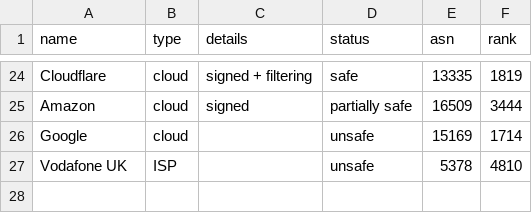
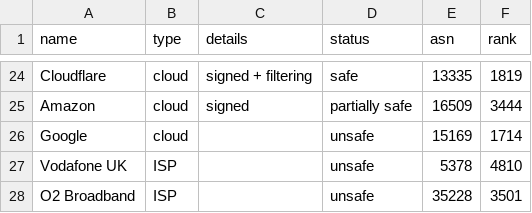
Before and after one commit to cloudflare/isbgpsafeyet.com, a CSV file: data/operators.csv, drawn as a sheet; only a part is shown, gaps mark what is left out.

Commit message:
Add O2 Broadband

```diff
--- a/data/operators.csv
+++ b/data/operators.csv
@@ -27 +27,2 @@ Google,cloud,,unsafe,15169,1714
 Vodafone UK,ISP,,unsafe,5378,4810
+O2 Broadband,ISP,,unsafe,35228,3501
```
